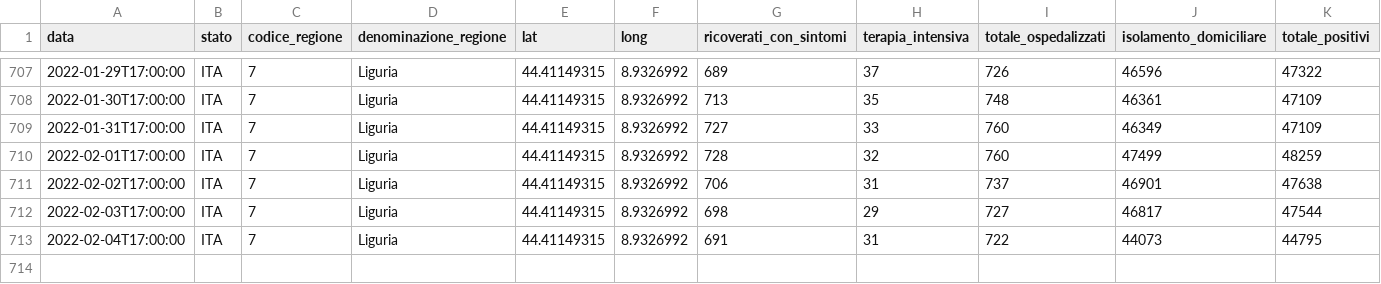
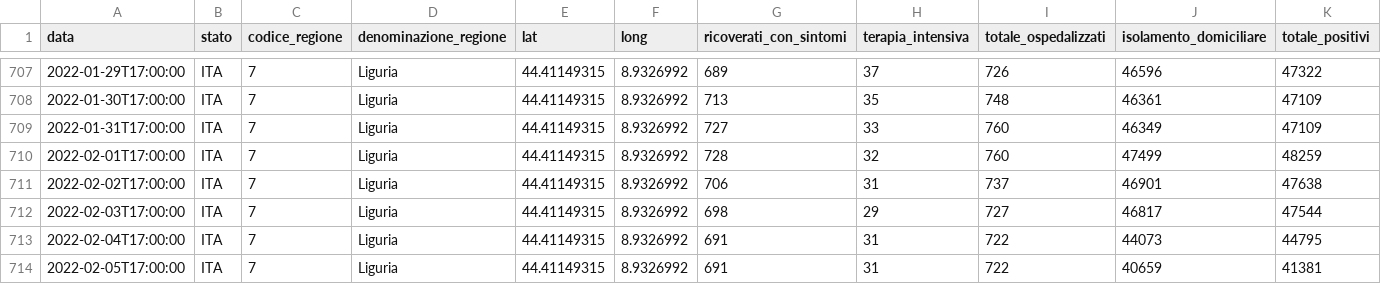
Before and after one commit to giovanniardenghi/dpc-covid-data, a CSV file: data/regioni/Liguria.csv, drawn as a sheet; only a part is shown, gaps mark what is left out; rows hold the shown columns only; the diff names each change by its address in the sheet, - before the commit and + after, or states it on an @@ line.

```diff
--- a/data/regioni/Liguria.csv
+++ b/data/regioni/Liguria.csv
+row 714: 2022-02-05T17:00:00 | ITA | 7 | Liguria | 44.41149315 | 8.9326992 | 691 | 31 | 722 | 40659 | 41381
```
Also changed, not shown: data/regioni/Abruzzo.csv, data/regioni/Friuli Venezia Giulia.csv, 19 other files.
